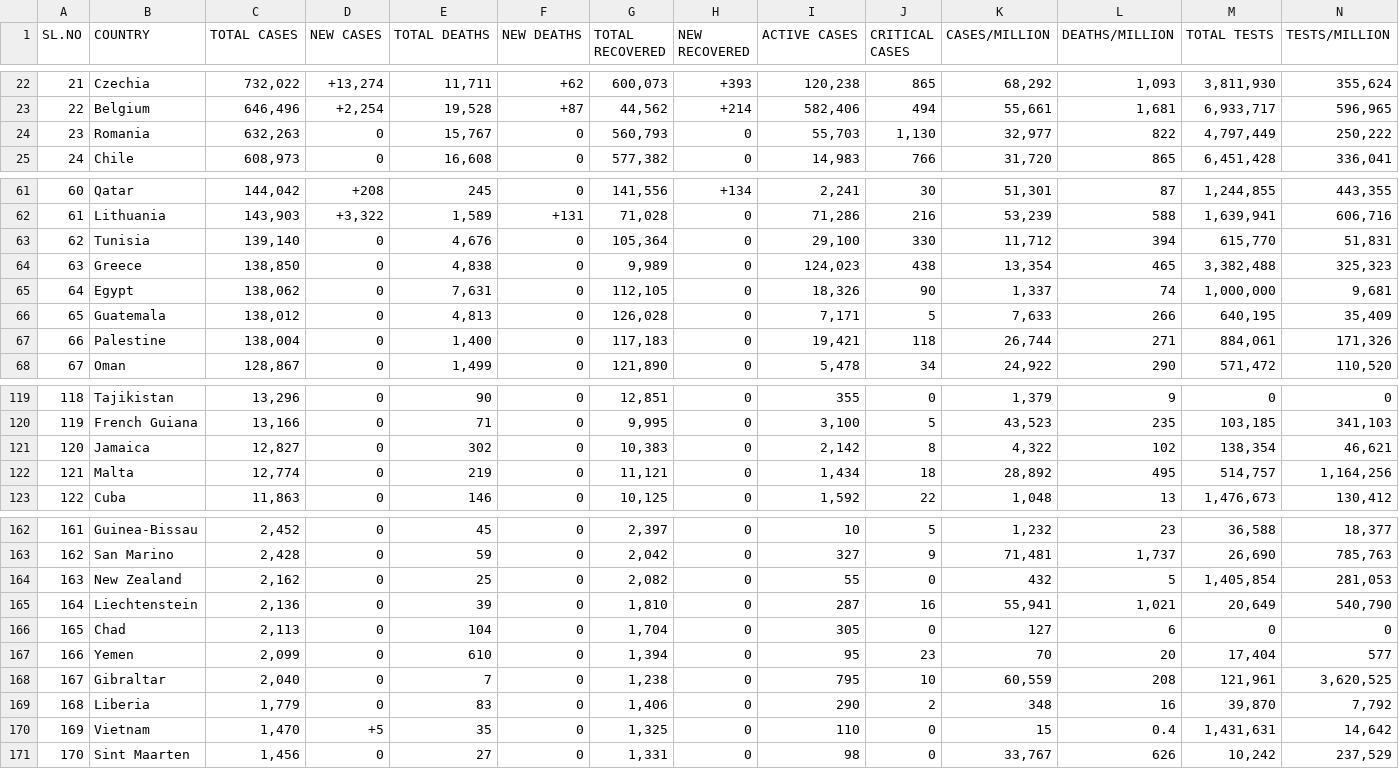
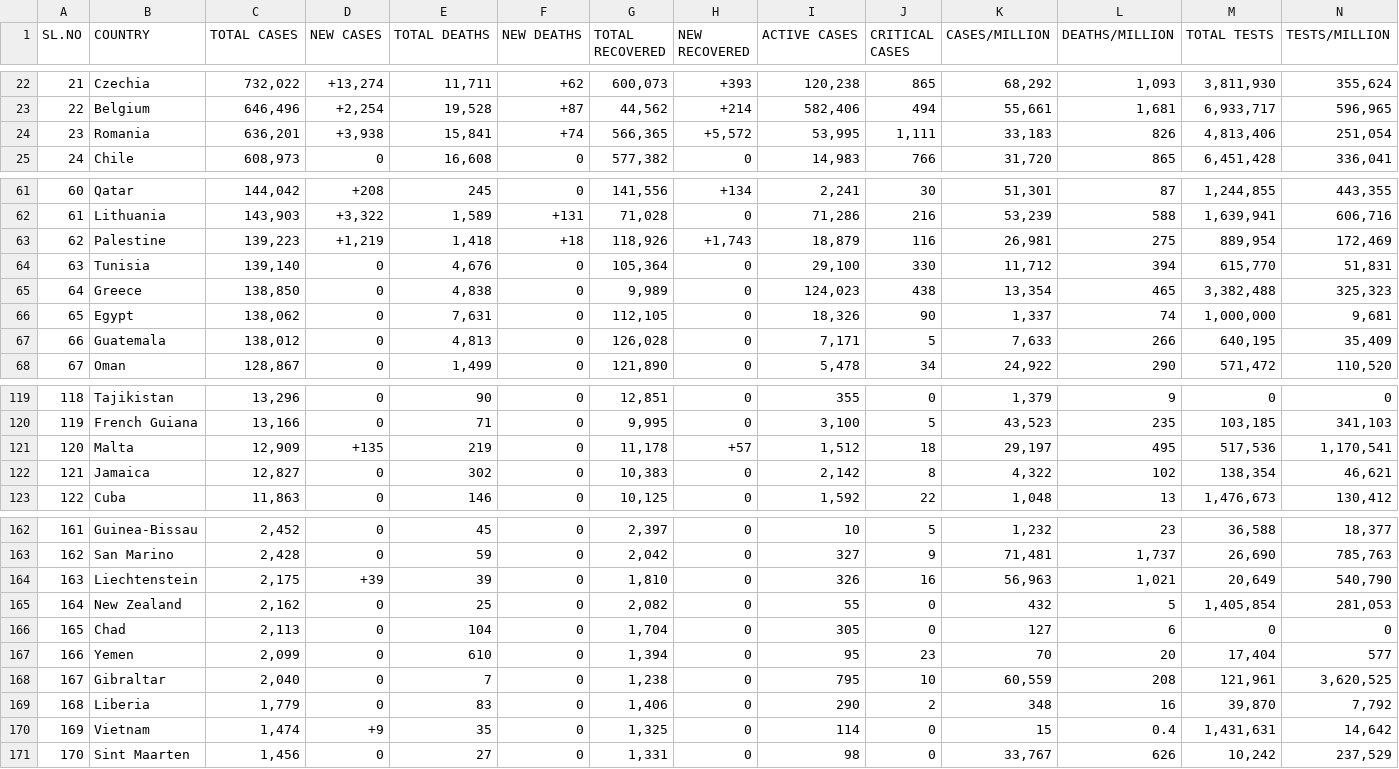
Before and after one commit to deb12378/CV-19, a CSV file: data.csv, drawn as a sheet; only a part is shown, gaps mark what is left out; removed rows and columns are numbered as before the commit, all else as after; rows hold the shown columns only; the diff covers the shown part only; the diff names each change by its address in the sheet, - before the commit and + after, or states it on an @@ line.

Commit message:
Updated data

```diff
--- a/data.csv
+++ b/data.csv
-C24 (TOTAL CASES): 632,263
+C24 (TOTAL CASES): 636,201
-D24 (NEW CASES): 0
+D24 (NEW CASES): +3,938
-E24 (TOTAL DEATHS): 15,767
+E24 (TOTAL DEATHS): 15,841
-F24 (NEW DEATHS): 0
+F24 (NEW DEATHS): +74
-G24 (TOTAL RECOVERED): 560,793
+G24 (TOTAL RECOVERED): 566,365
-H24 (NEW RECOVERED): 0
+H24 (NEW RECOVERED): +5,572
-I24 (ACTIVE CASES): 55,703
+I24 (ACTIVE CASES): 53,995
-J24 (CRITICAL CASES): 1,130
+J24 (CRITICAL CASES): 1,111
-K24 (CASES/MILLION): 32,977
+K24 (CASES/MILLION): 33,183
-L24 (DEATHS/MILLION): 822
+L24 (DEATHS/MILLION): 826
-M24 (TOTAL TESTS): 4,797,449
+M24 (TOTAL TESTS): 4,813,406
-N24 (TESTS/MILLION): 250,222
+N24 (TESTS/MILLION): 251,054
+row 63: 62 | Palestine | 139,223 | +1,219 | 1,418 | +18 | 118,926 | +1,743 | 18,879 | 116 | 26,981 | 275 | 889,954 | 172,469
-A64 (SL.NO): 62
+A64 (SL.NO): 63
-A65 (SL.NO): 63
+A65 (SL.NO): 64
-A66 (SL.NO): 64
+A66 (SL.NO): 65
-A67 (SL.NO): 65
+A67 (SL.NO): 66
-row 67: 66 | Palestine | 138,004 | 0 | 1,400 | 0 | 117,183 | 0 | 19,421 | 118 | 26,744 | 271 | 884,061 | 171,326
+row 121: 120 | Malta | 12,909 | +135 | 219 | 0 | 11,178 | +57 | 1,512 | 18 | 29,197 | 495 | 517,536 | 1,170,541
-A122 (SL.NO): 120
+A122 (SL.NO): 121
-row 122: 121 | Malta | 12,774 | 0 | 219 | 0 | 11,121 | 0 | 1,434 | 18 | 28,892 | 495 | 514,757 | 1,164,256
+row 164: 163 | Liechtenstein | 2,175 | +39 | 39 | 0 | 1,810 | 0 | 326 | 16 | 56,963 | 1,021 | 20,649 | 540,790
-A165 (SL.NO): 163
+A165 (SL.NO): 164
-row 165: 164 | Liechtenstein | 2,136 | 0 | 39 | 0 | 1,810 | 0 | 287 | 16 | 55,941 | 1,021 | 20,649 | 540,790
-C170 (TOTAL CASES): 1,470
+C170 (TOTAL CASES): 1,474
-D170 (NEW CASES): +5
+D170 (NEW CASES): +9
-I170 (ACTIVE CASES): 110
+I170 (ACTIVE CASES): 114
```
Also changed, not shown: 22 edited cells elsewhere in this file.
